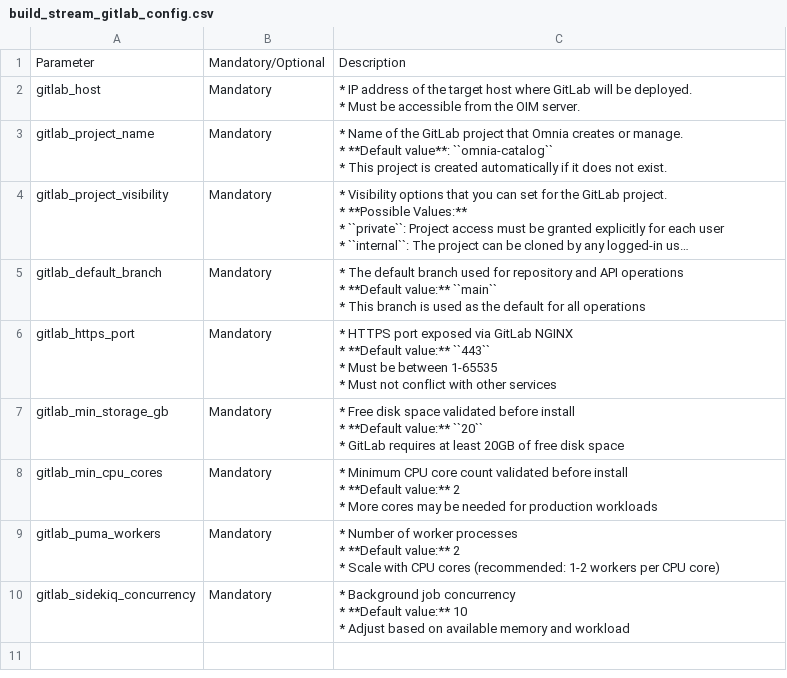
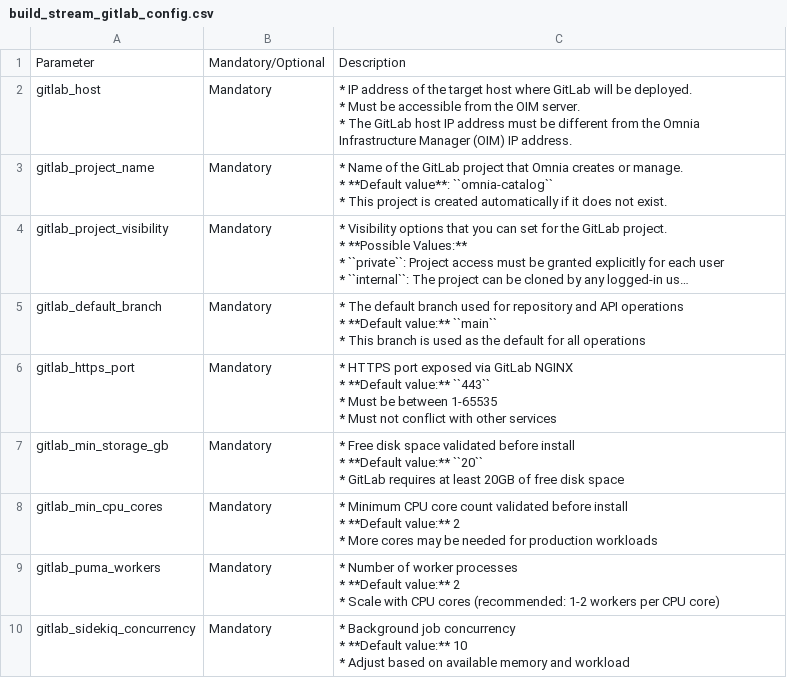
Before and after one commit to dell/omnia-containers, a CSV file: docs/source/Tables/build_stream_gitlab_config.csv, drawn as a sheet; long unchanged cells end in ….

Commit message:
Updated the host name.

```diff
--- a/docs/source/Tables/build_stream_gitlab_config.csv
+++ b/docs/source/Tables/build_stream_gitlab_config.csv
@@ -1,5 +1,6 @@
 Parameter,Mandatory/Optional,Description
-gitlab_host,Mandatory,"* IP address of the target host where GitLab will be deployed.
-* Must be accessible from the OIM server.
-"
+gitlab_host,Mandatory,"* IP address of the target host where GitLab will be deployed.
+* Must be accessible from the OIM server.
+* The GitLab host IP address must be different from the Omnia Infrastructure Manager (OIM) IP address.
+"
 gitlab_project_name,Mandatory,"* Name of the GitLab project that Omnia creates or manage.
```
Also changed, not shown: 1 other file.
